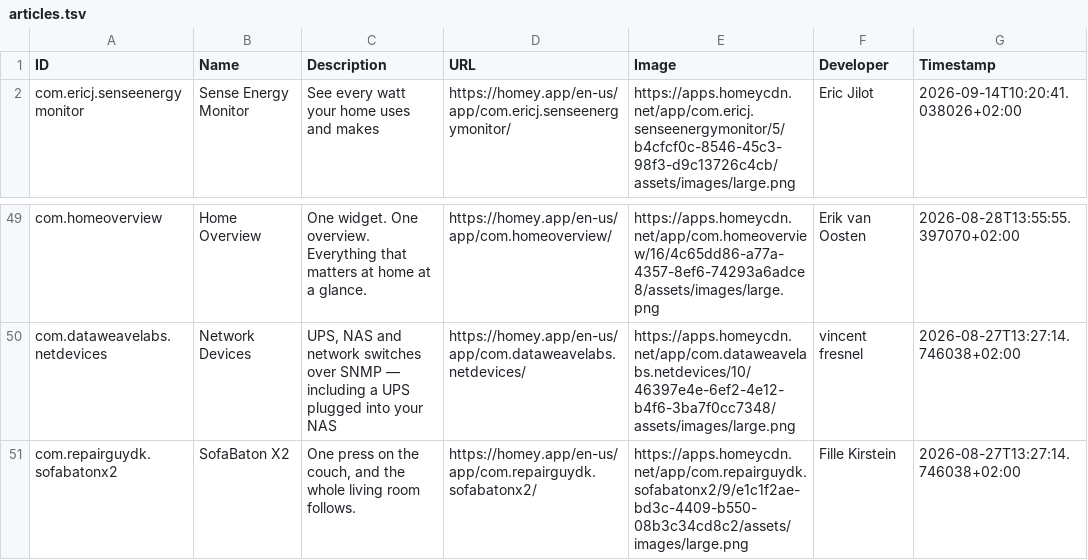
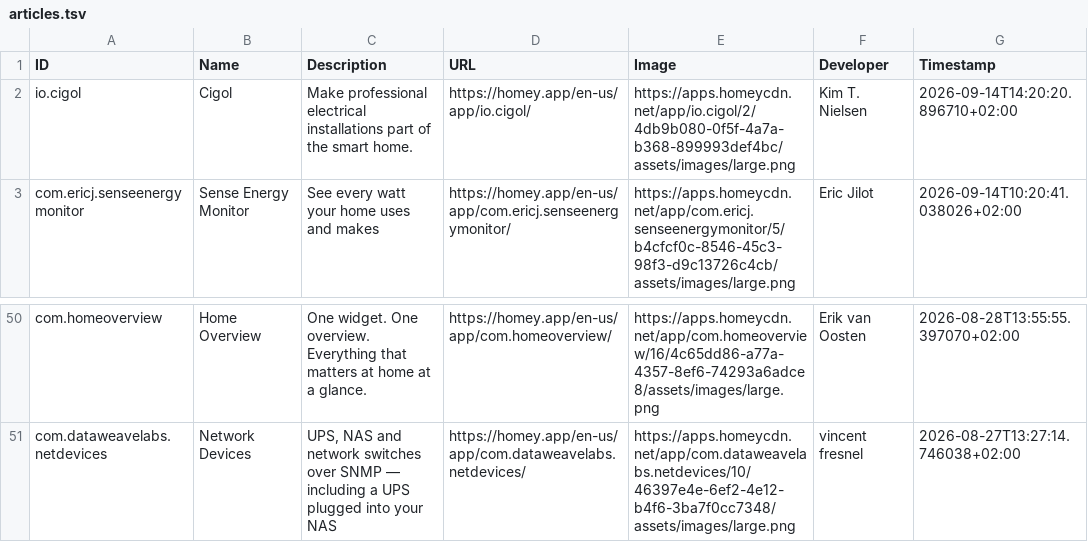
Before and after one commit to bennokress/rss-feeds, a TSV file: Homey App Store - New Apps/articles.tsv, drawn as a sheet; only a part is shown, gaps mark what is left out; removed rows and columns are numbered as before the commit, all else as after; the diff names each change by its address in the sheet, - before the commit and + after, or states it on an @@ line.

```diff
--- a/Homey App Store - New Apps/articles.tsv
+++ b/Homey App Store - New Apps/articles.tsv
+row 2: io.cigol | Cigol | Make professional electrical installations part of the smart home. | https://homey.app/en-us/app/io.cigol/ | https://apps.homeycdn.net/app/io.cigol/2/4db9b080-0f5f-4a7a-b368-899993def4bc/assets/images/large.png | Kim T. Nielsen | 2026-09-14T14:20:20.896710+02:00
-row 51: com.repairguydk.sofabatonx2 | SofaBaton X2 | One press on the couch, and the whole living room follows. | https://homey.app/en-us/app/com.repairguydk.sofabatonx2/ | https://apps.homeycdn.net/app/com.repairguydk.sofabatonx2/9/e1c1f2ae-bd3c-4409-b550-08b3c34cd8c2/assets/images/large.png | Fille Kirstein | 2026-08-27T13:27:14.746038+02:00
```
Also changed, not shown: 1 other file.
